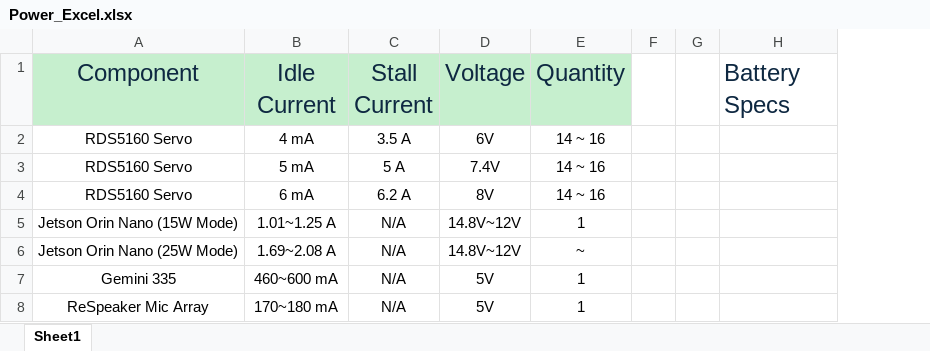
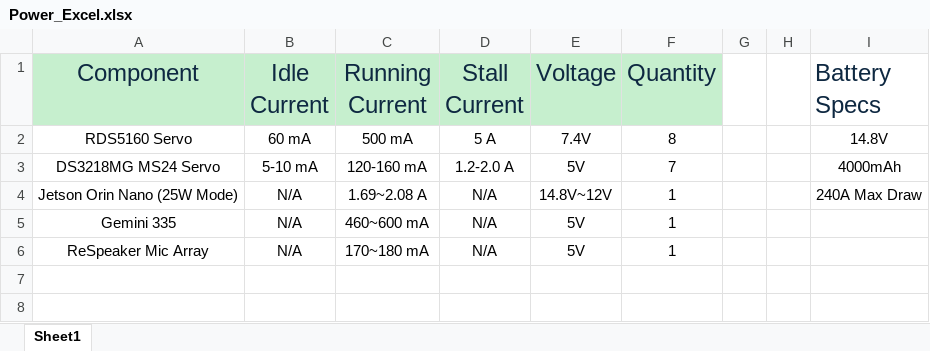
Before and after one commit to Bryanh002/AI-Robot, an Excel workbook: Documentation/Power_Excel.xlsx, sheet Sheet1, drawn as a sheet; values as stored, in another font and other column widths than the file's, no borders; table styles not drawn; removed rows and columns are numbered as before the commit, all else as after; the diff names each change by its address in the sheet, - before the commit and + after, or states it on an @@ line.

Commit message:
Updated battery and power sheet

```diff
--- a/Documentation/Power_Excel.xlsx (sheet Sheet1)
+++ b/Documentation/Power_Excel.xlsx (sheet Sheet1)
+column B (Idle Current), row 2: 60 mA; rows 4-6: all N/A
-C1: Idle Current
+C1: Running Current
-row 2: RDS5160 Servo | 4 mA | 3.5 A | 6V | 14 ~ 16
-C2 (Running Current): 5 mA
+C2 (Running Current): 500 mA
-F2 (Quantity): 14 ~ 16
+F2 (Quantity): 8
-I2 (Battery Specs): (empty)
+I2 (Battery Specs): 14.8V
-row 4: RDS5160 Servo | 6 mA | 6.2 A | 8V | 14 ~ 16
-row 5: Jetson Orin Nano (15W Mode) | 1.01~1.25 A | N/A | 14.8V~12V | 1
+row 3: DS3218MG MS24 Servo | 5-10 mA | 120-160 mA | 1.2-2.0 A | 5V | 7 |  |  | 4000mAh
-F4 (Quantity): ~
+F4 (Quantity): 1
-I4 (Battery Specs): (empty)
+I4 (Battery Specs): 240A Max Draw
```
